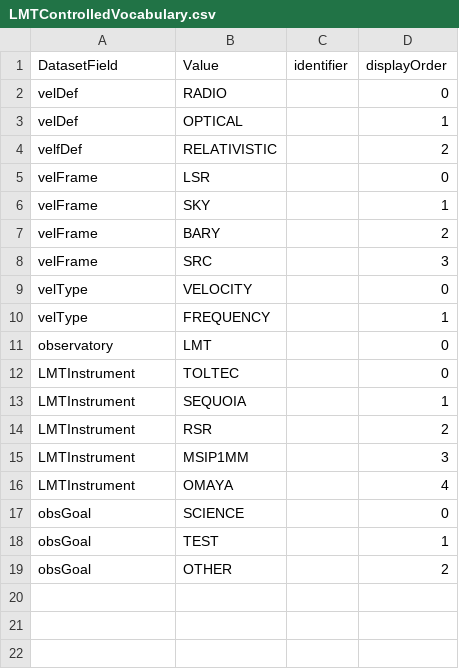
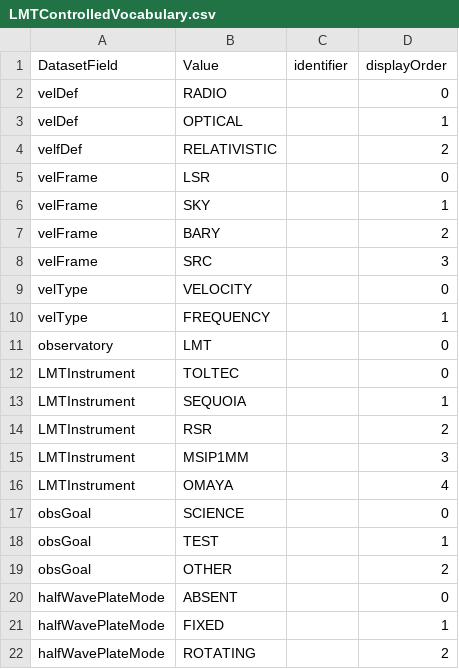
Before and after one commit to toltec-astro/dvpipe, a CSV file: dvpipe/aux/LMTControlledVocabulary.csv, drawn as a sheet; the diff names each change by its address in the sheet, - before the commit and + after, or states it on an @@ line.

Commit message:
add halfwaveplatemode

```diff
--- a/dvpipe/aux/LMTControlledVocabulary.csv
+++ b/dvpipe/aux/LMTControlledVocabulary.csv
+row 20: halfWavePlateMode | ABSENT |  | 0
+row 21: halfWavePlateMode | FIXED |  | 1
+row 22: halfWavePlateMode | ROTATING |  | 2
```
